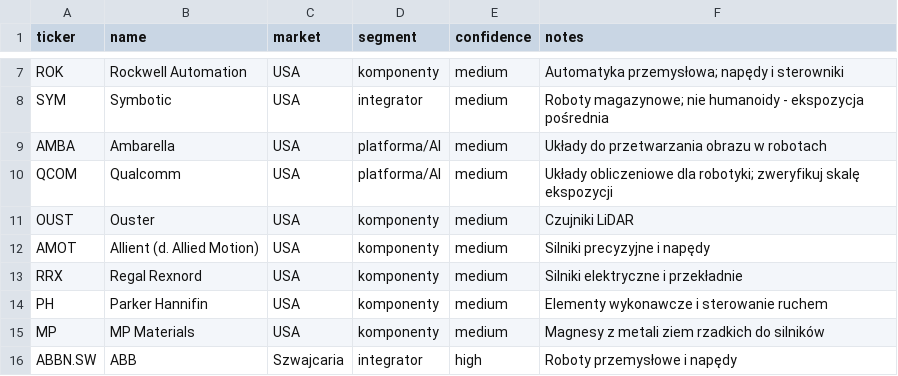
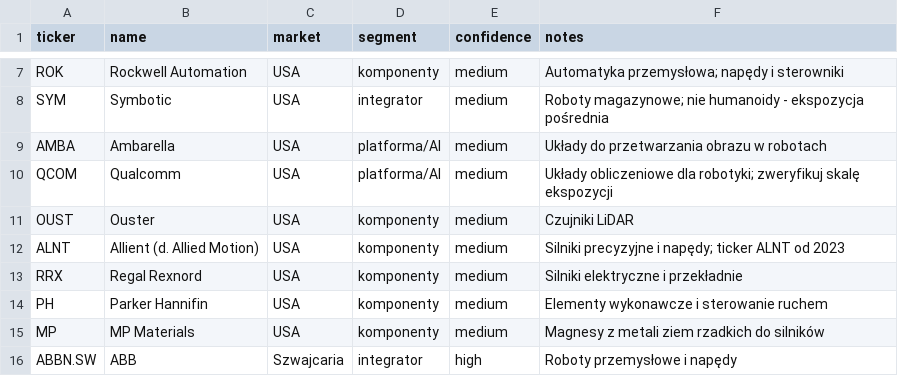
Before and after one commit to rmalinski88-cyber/rafmall, a CSV file: data/universe_humanoid_global.csv, drawn as a sheet; only a part is shown, gaps mark what is left out.

```diff
--- a/data/universe_humanoid_global.csv
+++ b/data/universe_humanoid_global.csv
@@ -11,3 +11,3 @@ QCOM,Qualcomm,USA,platforma/AI,medium,"Układy obliczeniowe dla robotyki; zweryf
 OUST,Ouster,USA,komponenty,medium,"Czujniki LiDAR"
-AMOT,Allient (d. Allied Motion),USA,komponenty,medium,"Silniki precyzyjne i napędy"
+ALNT,Allient (d. Allied Motion),USA,komponenty,medium,"Silniki precyzyjne i napędy; ticker ALNT od 2023"
 RRX,Regal Rexnord,USA,komponenty,medium,"Silniki elektryczne i przekładnie"
```
Also changed, not shown: data/crypto.csv, 14 other files.
